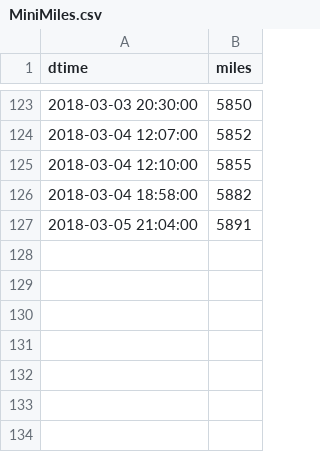
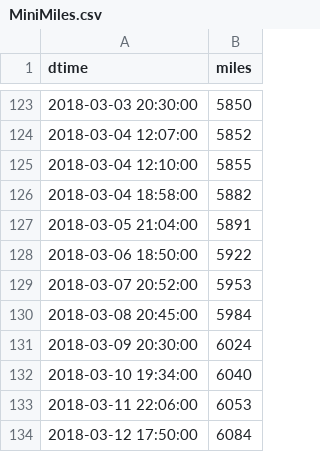
Before and after one commit to angelmanzur/MiniMiles, a CSV file: MiniMiles.csv, drawn as a sheet; only a part is shown, gaps mark what is left out.

Commit message:
updated miles

```diff
--- a/MiniMiles.csv
+++ b/MiniMiles.csv
@@ -127 +127,8 @@ dtime,miles
 2018-03-05 21:04:00,5891
+2018-03-06 18:50:00,5922
+2018-03-07 20:52:00,5953
+2018-03-08 20:45:00,5984
+2018-03-09 20:30:00,6024
+2018-03-10 19:34:00,6040
+2018-03-11 22:06:00,6053
+2018-03-12 17:50:00,6084
```
Also changed, not shown: 1 other file.
